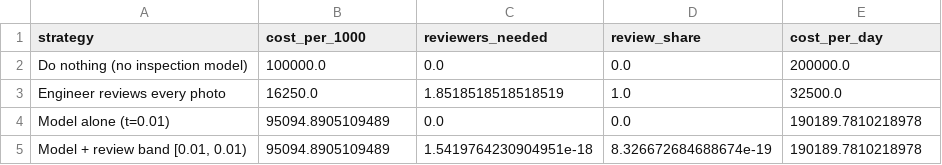
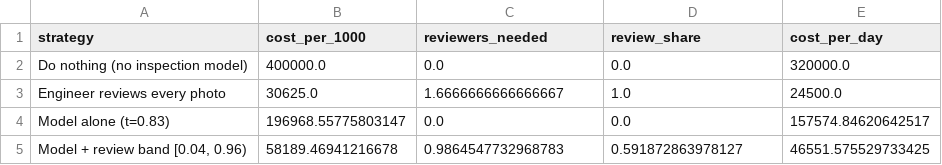
Before and after one commit to rfalcato/daiist-assignment-2, a CSV file: artifacts/strategies.csv, drawn as a sheet.

```diff
--- a/artifacts/strategies.csv
+++ b/artifacts/strategies.csv
@@ -1,5 +1,5 @@
 strategy,cost_per_1000,reviewers_needed,review_share,cost_per_day
-Do nothing (no inspection model),100000.0,0.0,0.0,200000.0
-Engineer reviews every photo,16250.0,1.8518518518518519,1.0,32500.0
-Model alone (t=0.01),95094.8905109489,0.0,0.0,190189.7810218978
-"Model + review band [0.01, 0.01)",95094.8905109489,1.5419764230904951e-18,8.326672684688674e-19,190189.7810218978
+Do nothing (no inspection model),400000.0,0.0,0.0,320000.0
+Engineer reviews every photo,30625.0,1.6666666666666667,1.0,24500.0
+Model alone (t=0.83),196968.55775803147,0.0,0.0,157574.84620642517
+"Model + review band [0.04, 0.96)",58189.46941216678,0.9864547732968783,0.591872863978127,46551.575529733425
```
Also changed, not shown: artifacts/baselines_decision.csv, artifacts/split_manifest.csv, 12 other files.
